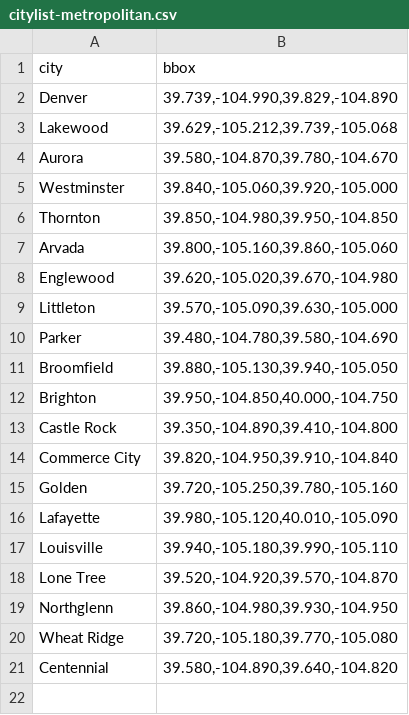
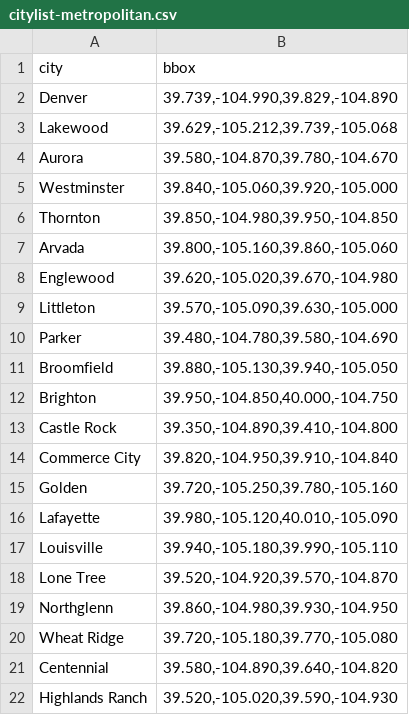
Before and after one commit to kumilange/walkernest, a CSV file: citylist-metropolitan.csv, drawn as a sheet; the diff names each change by its address in the sheet, - before the commit and + after, or states it on an @@ line.

```diff
--- a/citylist-metropolitan.csv
+++ b/citylist-metropolitan.csv
+row 22: Highlands Ranch | 39.520,-105.020,39.590,-104.930
```
Also changed, not shown: 8 other files.
